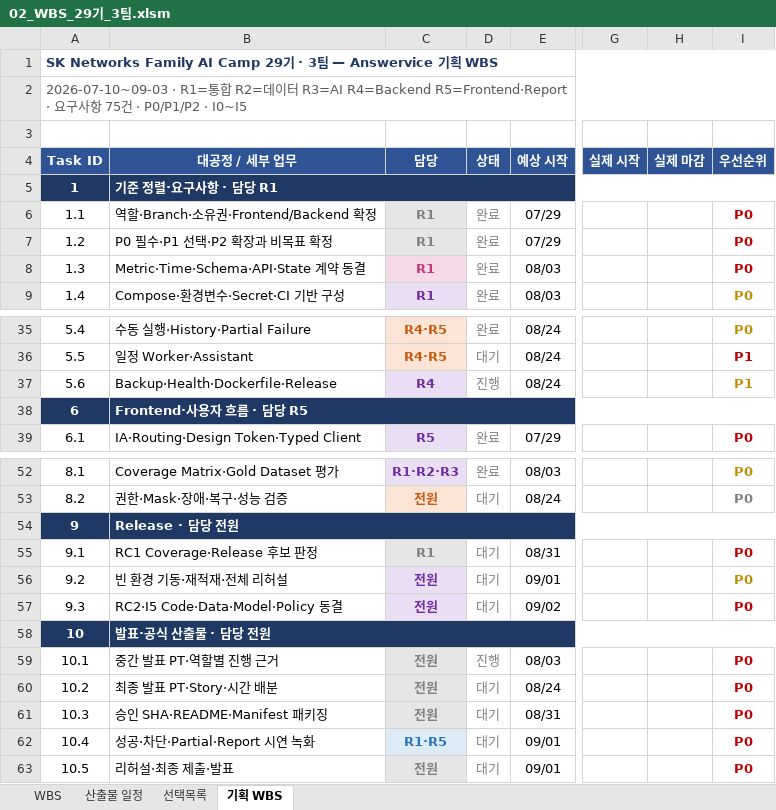
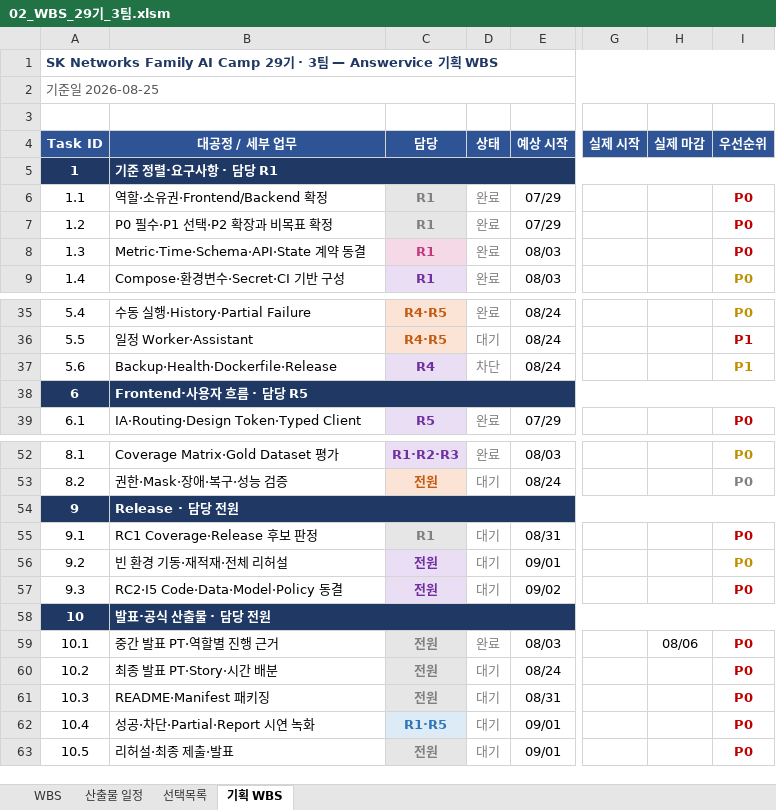
Before and after one commit to hijun318-eng/skn29_final_3team, an Excel workbook: docs/deliverables/02_WBS_29기_3팀.xlsm, sheet 기획 WBS, drawn as a sheet; only a part is shown, gaps mark what is left out; values as stored, in another font and other column widths than the file's, no borders; charts and pictures not drawn; the diff covers the shown part only; the diff names each change by its address in the sheet, - before the commit and + after, or states it on an @@ line.

```diff
--- a/docs/deliverables/02_WBS_29기_3팀.xlsm (sheet 기획 WBS)
+++ b/docs/deliverables/02_WBS_29기_3팀.xlsm (sheet 기획 WBS)
-A2 (Task ID): 2026-07-10~09-03 · R1=통합 R2=데이터 R3=AI R4=Backend R5=Frontend·Report · 요구사항 75건 · P0/P1/P2 · I0~I5
+A2 (Task ID): 기준일 2026-08-25
-B6 (대공정 / 세부 업무): 역할·Branch·소유권·Frontend/Backend 확정
+B6 (대공정 / 세부 업무): 역할·소유권·Frontend/Backend 확정
-D37 (상태): 진행
+D37 (상태): 차단
-D59 (상태): 진행
+D59 (상태): 완료
-H59 (실제 마감): (empty)
+H59 (실제 마감): 08/06
-B61 (대공정 / 세부 업무): 승인 SHA·README·Manifest 패키징
+B61 (대공정 / 세부 업무): README·Manifest 패키징
```
Also changed, not shown: 12 edited cells elsewhere in this sheet, sheet 산출물 일정, sheet WBS, charts or pictures, 24 other files.
